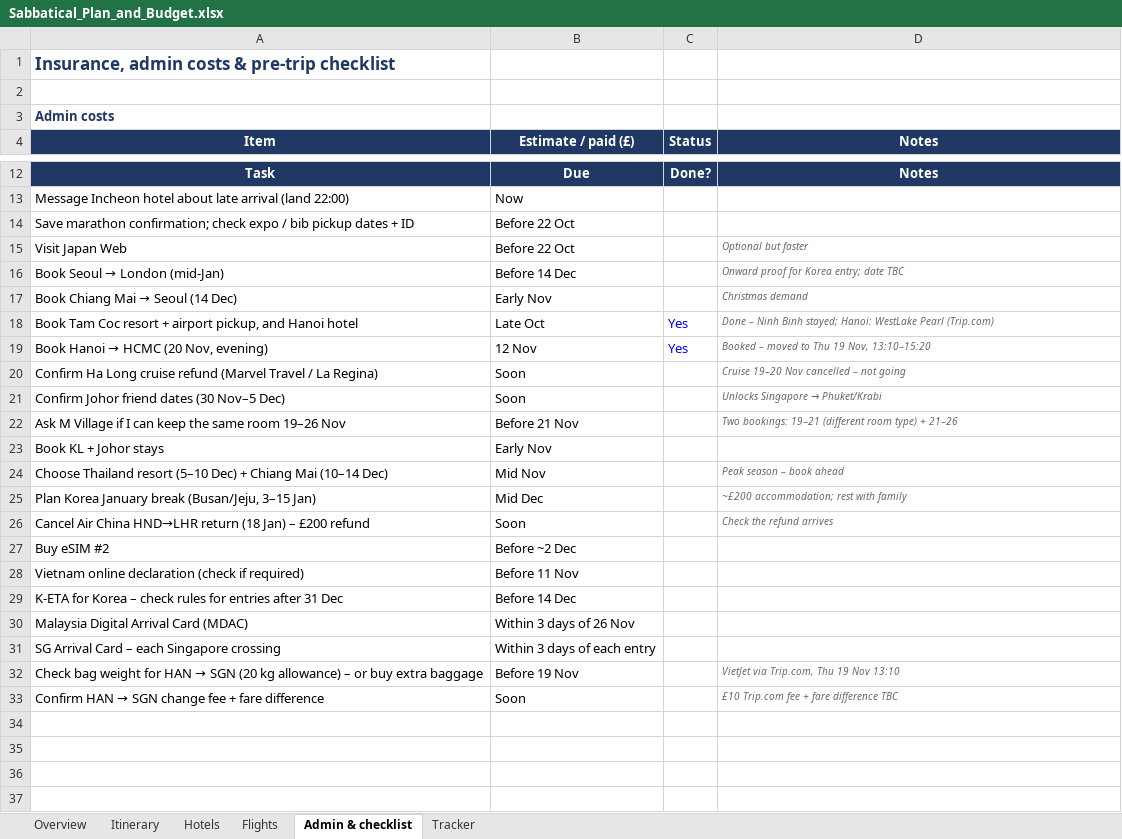
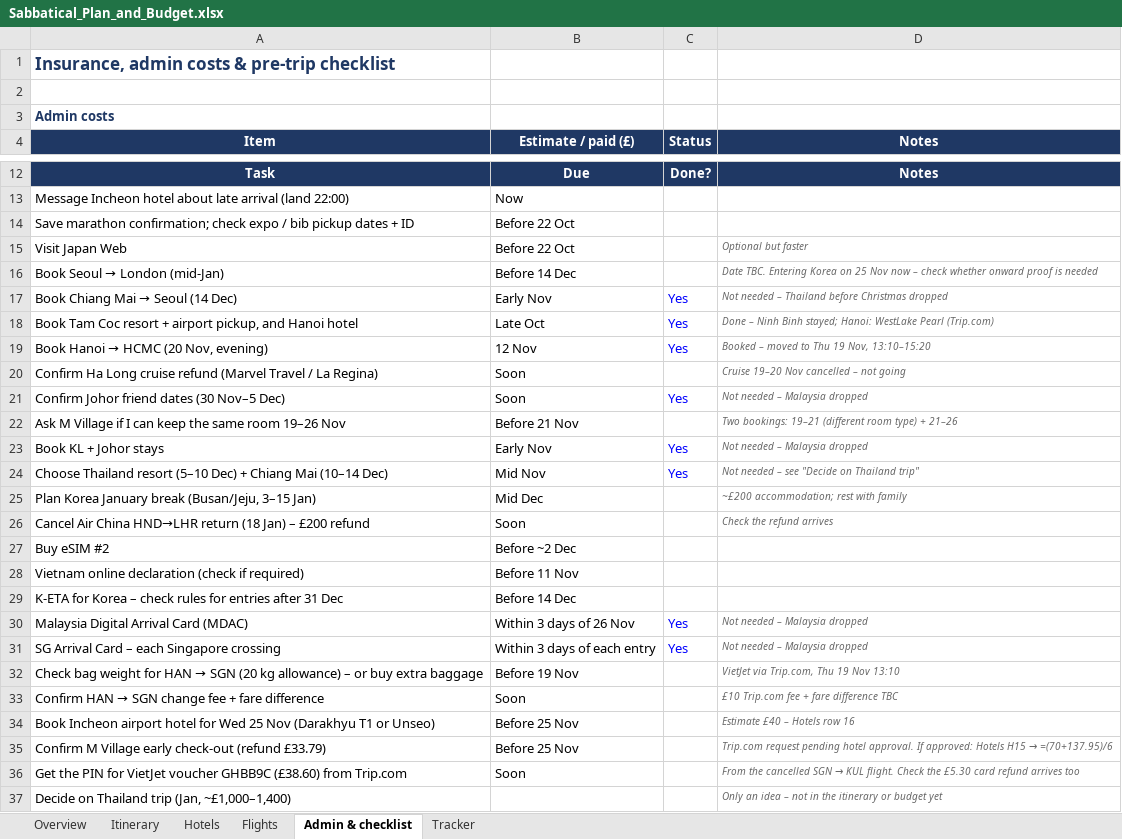
Before and after one commit to mhbae-dev/sabbatical-dashboard, an Excel workbook: Sabbatical_Plan_and_Budget.xlsx, sheet Admin & checklist, drawn as a sheet; only a part is shown, gaps mark what is left out; values as stored, in another font and other column widths than the file's, no borders; conditional formats not drawn; the diff names each change by its address in the sheet, - before the commit and + after, or states it on an @@ line.

```diff
--- a/Sabbatical_Plan_and_Budget.xlsx (sheet Admin & checklist)
+++ b/Sabbatical_Plan_and_Budget.xlsx (sheet Admin & checklist)
-D16 (Notes): Onward proof for Korea entry; date TBC
+D16 (Notes): Date TBC. Entering Korea on 25 Nov now – check whether onward proof is needed
-C17 (Status): (empty)
+C17 (Status): Yes
-D17 (Notes): Christmas demand
+D17 (Notes): Not needed – Thailand before Christmas dropped
-C21 (Status): (empty)
+C21 (Status): Yes
@@ D21 (Notes): Unlocks Singapore → Phuket/Krabi → Not needed – Malaysia dropped @@
-C23:C24 (Status): (empty)
+C23:C24 (Status): Yes
-D23 (Notes): (empty)
+D23 (Notes): Not needed – Malaysia dropped
-D24 (Notes): Peak season – book ahead
+D24 (Notes): Not needed – see "Decide on Thailand trip"
-C30:C31 (Status): (empty)
+C30:C31 (Status): Yes
-D30:D31 (Notes): (empty)
+D30:D31 (Notes): Not needed – Malaysia dropped
+row 34: Book Incheon airport hotel for Wed 25 Nov (Darakhyu T1 or Unseo) | Before 25 Nov |  | Estimate £40 – Hotels row 16
+row 35: Confirm M Village early check-out (refund £33.79) | Before 25 Nov |  | Trip.com request pending hotel approval. If approved: Hotels H15 → =(70+137.95)/6
+row 36: Get the PIN for VietJet voucher GHBB9C (£38.60) from Trip.com | Soon |  | From the cancelled SGN → KUL flight. Check the £5.30 card refund arrives too
+row 37: Decide on Thailand trip (Jan, ~£1,000–1,400) |  |  | Only an idea – not in the itinerary or budget yet
```
Also changed, not shown: sheet Itinerary, sheet Overview, sheet Hotels, sheet Flights, formulas that keep their value.
